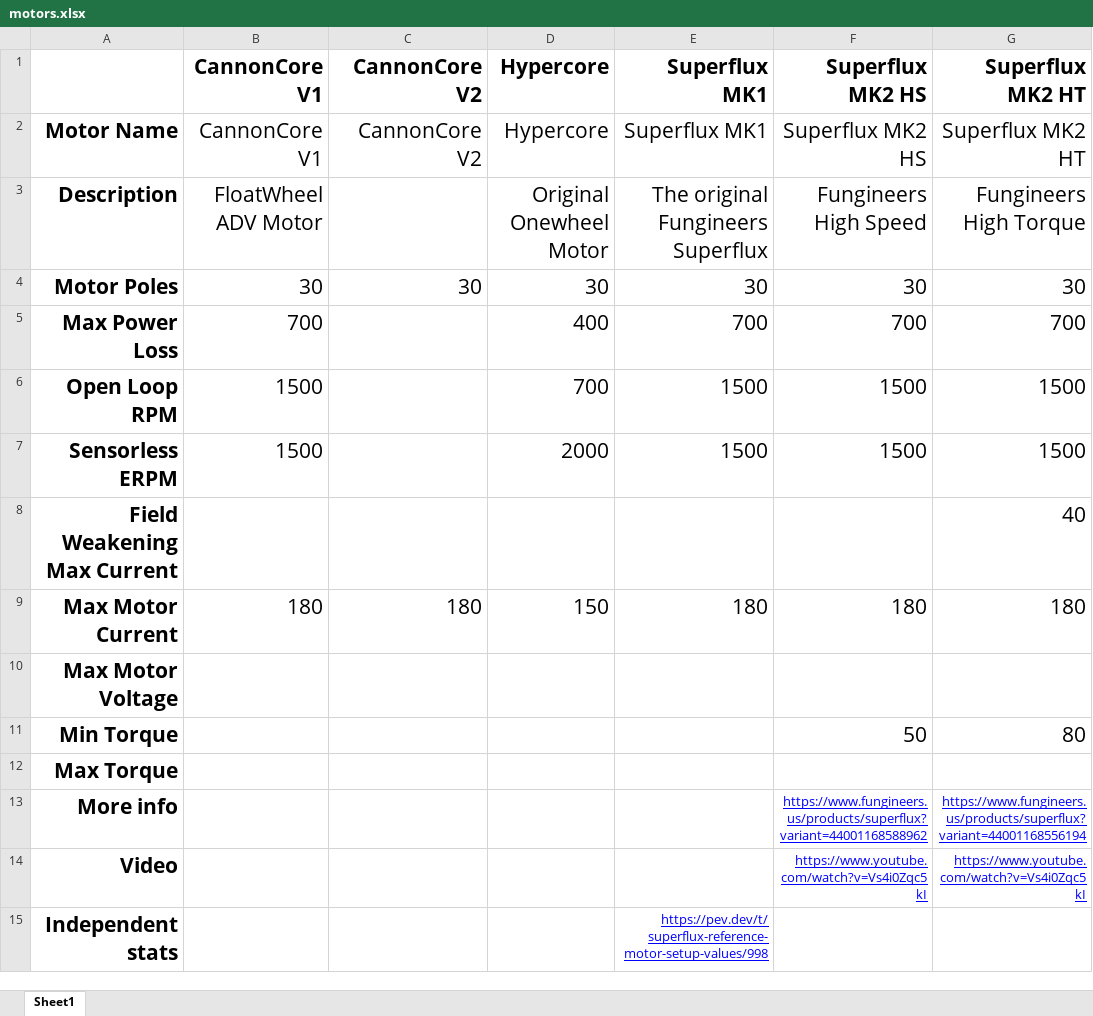
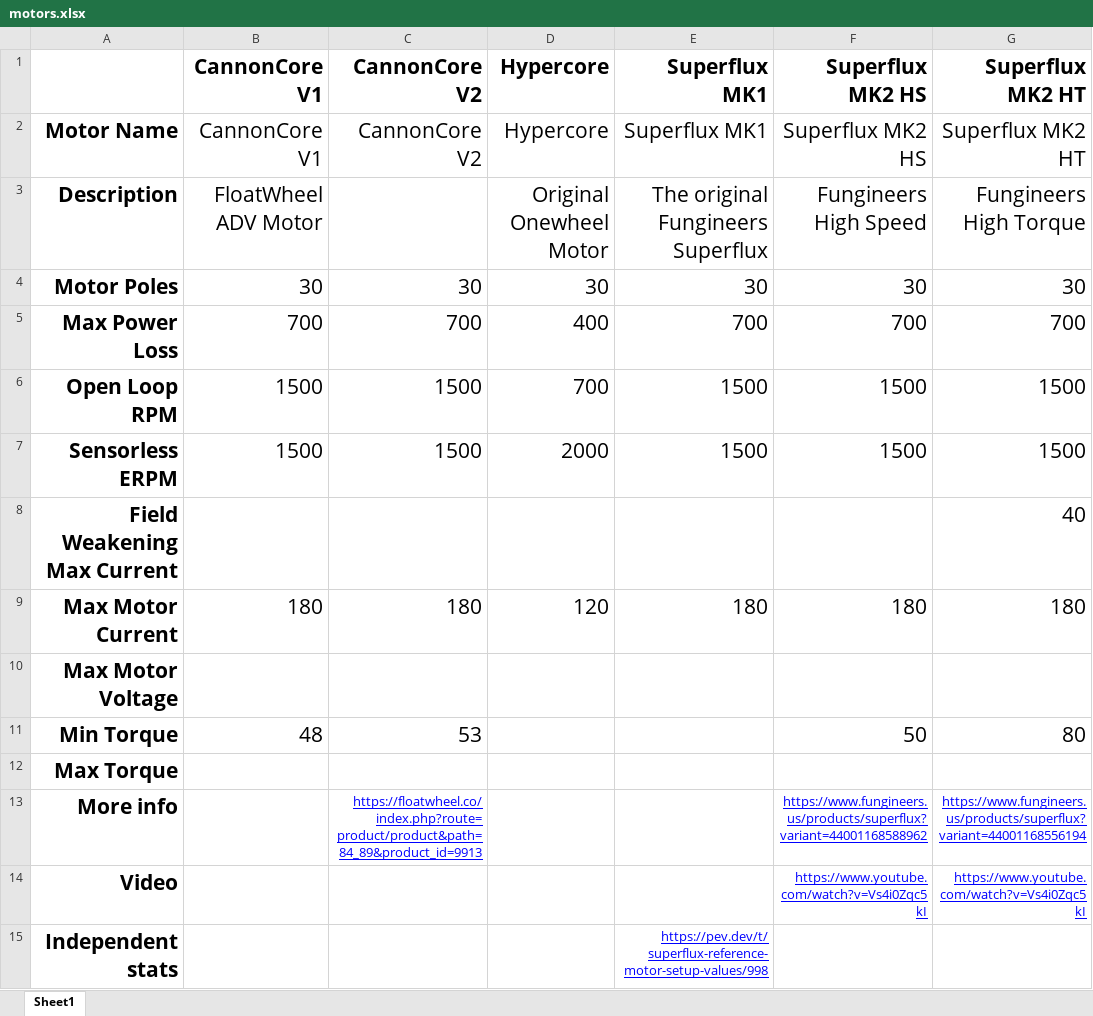
Before and after one commit to playak/vesc-tool-config-helper, an Excel workbook: motors.xlsx, sheet Sheet1, drawn as a sheet; only a part is shown; values as stored, in another font and other column widths than the file's, no borders; the diff names each change by its address in the sheet, - before the commit and + after, or states it on an @@ line.

```diff
--- a/motors.xlsx (sheet Sheet1)
+++ b/motors.xlsx (sheet Sheet1)
-C5: (empty)
+C5: 700
-C6:C7: (empty)
+C6:C7: 1500
-D9: 150
+D9: 120
-B11: (empty)
+B11: 48
-C11: (empty)
+C11: 53
-C13: (empty)
+C13: https://floatwheel.co/index.php?route=product/product&path=84_89&product_id=9913
```
Also changed, not shown: batteries.xlsx, batterypacks.xlsx, 8 other files.
